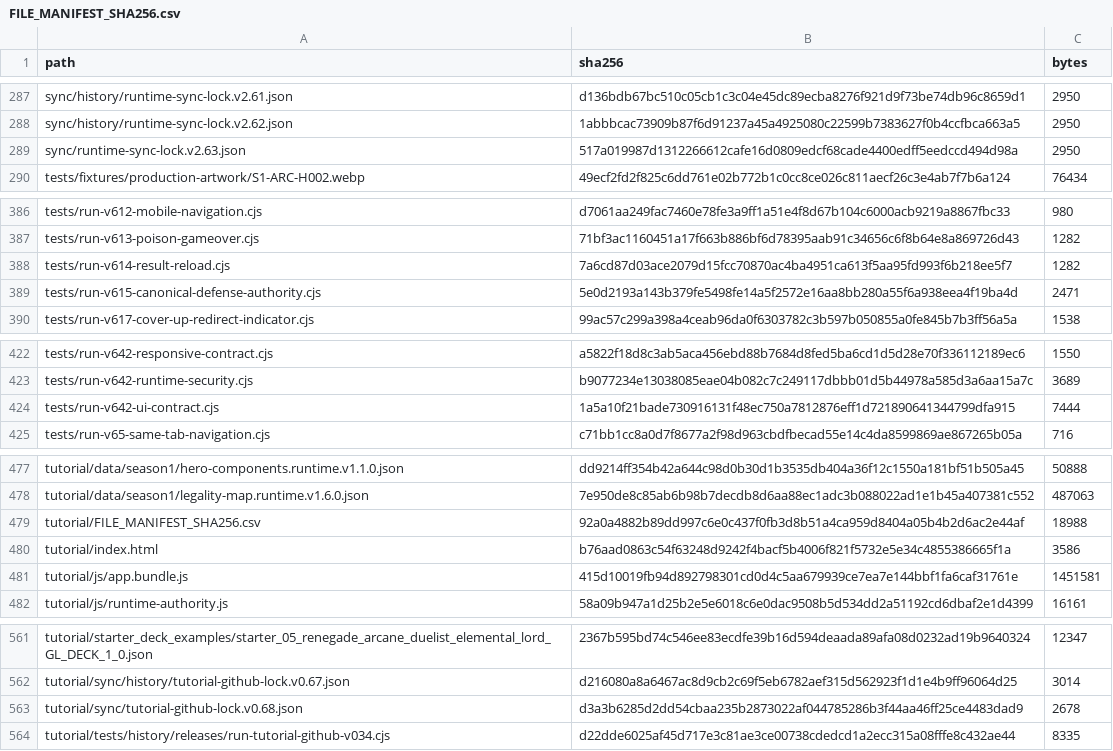
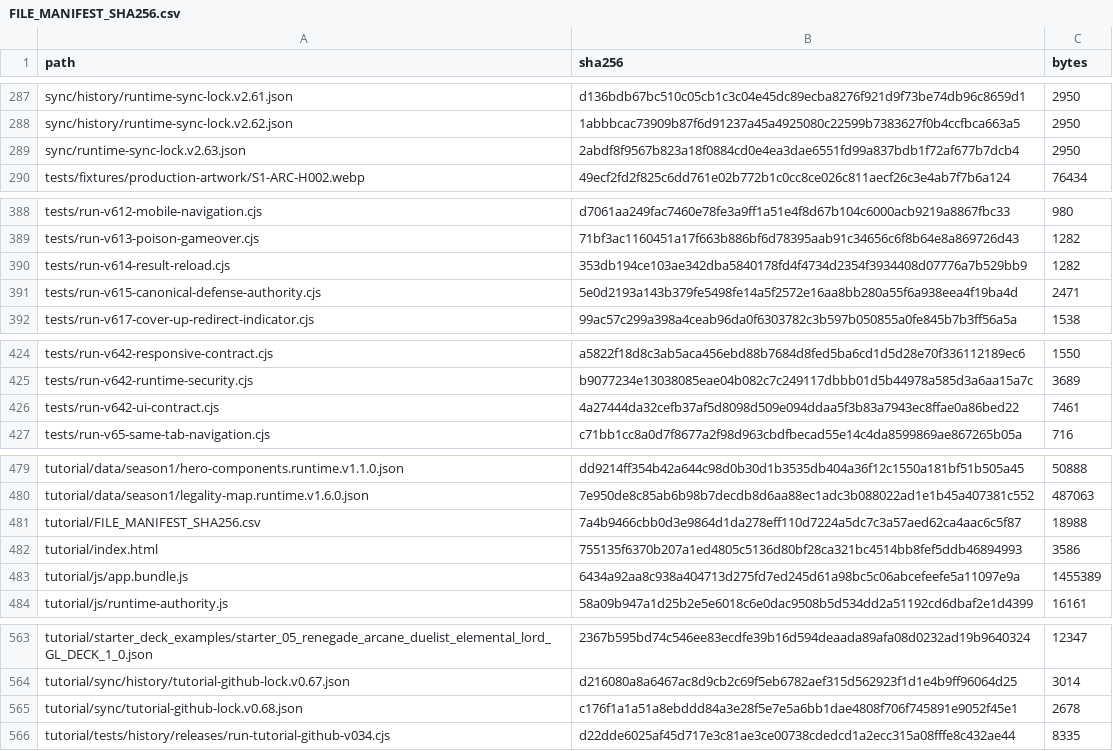
Before and after one commit to GrandisLegacyTCG/Grandis-Legacy-VS-AI, a CSV file: FILE_MANIFEST_SHA256.csv, drawn as a sheet; only a part is shown, gaps mark what is left out; the diff covers the shown part only.

```diff
--- a/FILE_MANIFEST_SHA256.csv
+++ b/FILE_MANIFEST_SHA256.csv
@@ -288,3 +288,3 @@ sync/history/runtime-sync-lock.v2.61.json,d136bdb67bc510c05cb1c3c04e45dc89ecba82
 sync/history/runtime-sync-lock.v2.62.json,1abbbcac73909b87f6d91237a45a4925080c22599b7383627f0b4ccfbca663a5,2950
-sync/runtime-sync-lock.v2.63.json,517a019987d1312266612cafe16d0809edcf68cade4400edff5eedccd494d98a,2950
+sync/runtime-sync-lock.v2.63.json,2abdf8f9567b823a18f0884cd0e4ea3dae6551fd99a837bdb1f72af677b7dcb4,2950
 tests/fixtures/production-artwork/S1-ARC-H002.webp,49ecf2fd2f825c6dd761e02b772b1c0cc8ce026c811aecf26c3e4ab7f7b6a124,76434
@@ -387,3 +389,3 @@ tests/run-v612-mobile-navigation.cjs,d7061aa249fac7460e78fe3a9ff1a51e4f8d67b104c
 tests/run-v613-poison-gameover.cjs,71bf3ac1160451a17f663b886bf6d78395aab91c34656c6f8b64e8a869726d43,1282
-tests/run-v614-result-reload.cjs,7a6cd87d03ace2079d15fcc70870ac4ba4951ca613f5aa95fd993f6b218ee5f7,1282
+tests/run-v614-result-reload.cjs,353db194ce103ae342dba5840178fd4f4734d2354f3934408d07776a7b529bb9,1282
 tests/run-v615-canonical-defense-authority.cjs,5e0d2193a143b379fe5498fe14a5f2572e16aa8bb280a55f6a938eea4f19ba4d,2471
@@ -423,3 +425,3 @@ tests/run-v642-responsive-contract.cjs,a5822f18d8c3ab5aca456ebd88b7684d8fed5ba6c
 tests/run-v642-runtime-security.cjs,b9077234e13038085eae04b082c7c249117dbbb01d5b44978a585d3a6aa15a7c,3689
-tests/run-v642-ui-contract.cjs,1a5a10f21bade730916131f48ec750a7812876eff1d721890641344799dfa915,7444
+tests/run-v642-ui-contract.cjs,4a27444da32cefb37af5d8098d509e094ddaa5f3b83a7943ec8ffae0a86bed22,7461
 tests/run-v65-same-tab-navigation.cjs,c71bb1cc8a0d7f8677a2f98d963cbdfbecad55e14c4da8599869ae867265b05a,716
@@ -478,5 +480,5 @@ tutorial/data/season1/hero-components.runtime.v1.1.0.json,dd9214ff354b42a644c98d
 tutorial/data/season1/legality-map.runtime.v1.6.0.json,7e950de8c85ab6b98b7decdb8d6aa88ec1adc3b088022ad1e1b45a407381c552,487063
-tutorial/FILE_MANIFEST_SHA256.csv,92a0a4882b89dd997c6e0c437f0fb3d8b51a4ca959d8404a05b4b2d6ac2e44af,18988
-tutorial/index.html,b76aad0863c54f63248d9242f4bacf5b4006f821f5732e5e34c4855386665f1a,3586
-tutorial/js/app.bundle.js,415d10019fb94d892798301cd0d4c5aa679939ce7ea7e144bbf1fa6caf31761e,1451581
+tutorial/FILE_MANIFEST_SHA256.csv,7a4b9466cbb0d3e9864d1da278eff110d7224a5dc7c3a57aed62ca4aac6c5f87,18988
+tutorial/index.html,755135f6370b207a1ed4805c5136d80bf28ca321bc4514bb8fef5ddb46894993,3586
+tutorial/js/app.bundle.js,6434a92aa8c938a404713d275fd7ed245d61a98bc5c06abcefeefe5a11097e9a,1455389
 tutorial/js/runtime-authority.js,58a09b947a1d25b2e5e6018c6e0dac9508b5d534dd2a51192cd6dbaf2e1d4399,16161
@@ -562,3 +564,3 @@ tutorial/starter_deck_examples/starter_05_renegade_arcane_duelist_elemental_lord
 tutorial/sync/history/tutorial-github-lock.v0.67.json,d216080a8a6467ac8d9cb2c69f5eb6782aef315d562923f1d1e4b9ff96064d25,3014
-tutorial/sync/tutorial-github-lock.v0.68.json,d3a3b6285d2dd54cbaa235b2873022af044785286b3f44aa46ff25ce4483dad9,2678
+tutorial/sync/tutorial-github-lock.v0.68.json,c176f1a1a51a8ebddd84a3e28f5e7e5a6bb1dae4808f706f745891e9052f45e1,2678
 tutorial/tests/history/releases/run-tutorial-github-v034.cjs,d22dde6025af45d717e3c81ae3ce00738cdedcd1a2ecc315a08fffe8c432ae44,8335
```
Also changed, not shown: 4 added rows, 2 removed rows and 12 edited cells elsewhere in this file, tutorial/FILE_MANIFEST_SHA256.csv, 17 other files.
